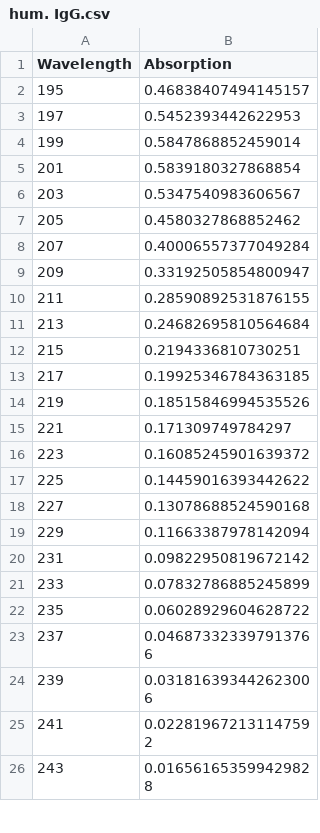
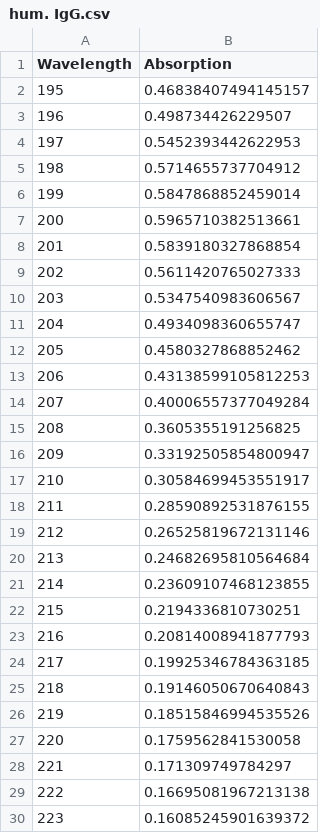
Before and after one commit to lennijusten/protein-absorbance, a CSV file: processed-data/hum. IgG.csv, drawn as a sheet; only a part is shown; the shorter side is filled out with more unchanged rows; the diff covers the shown part only; the diff names each change by its address in the sheet, - before the commit and + after, or states it on an @@ line.

```diff
--- a/processed-data/hum. IgG.csv
+++ b/processed-data/hum. IgG.csv
+row 3: 196 | 0.498734426229507
+row 5: 198 | 0.5714655737704912
+row 7: 200 | 0.5965710382513661
+row 9: 202 | 0.5611420765027333
+row 11: 204 | 0.4934098360655747
+row 13: 206 | 0.43138599105812253
+row 15: 208 | 0.3605355191256825
+row 17: 210 | 0.30584699453551917
+row 19: 212 | 0.26525819672131146
+row 21: 214 | 0.23609107468123855
+row 23: 216 | 0.20814008941877793
+row 25: 218 | 0.19146050670640843
+row 27: 220 | 0.1759562841530058
+row 29: 222 | 0.16695081967213138
```
Also changed, not shown: 39 added rows elsewhere in this file, processed-data/Chymo..csv, processed-data/HSA.csv, 3 other files.
